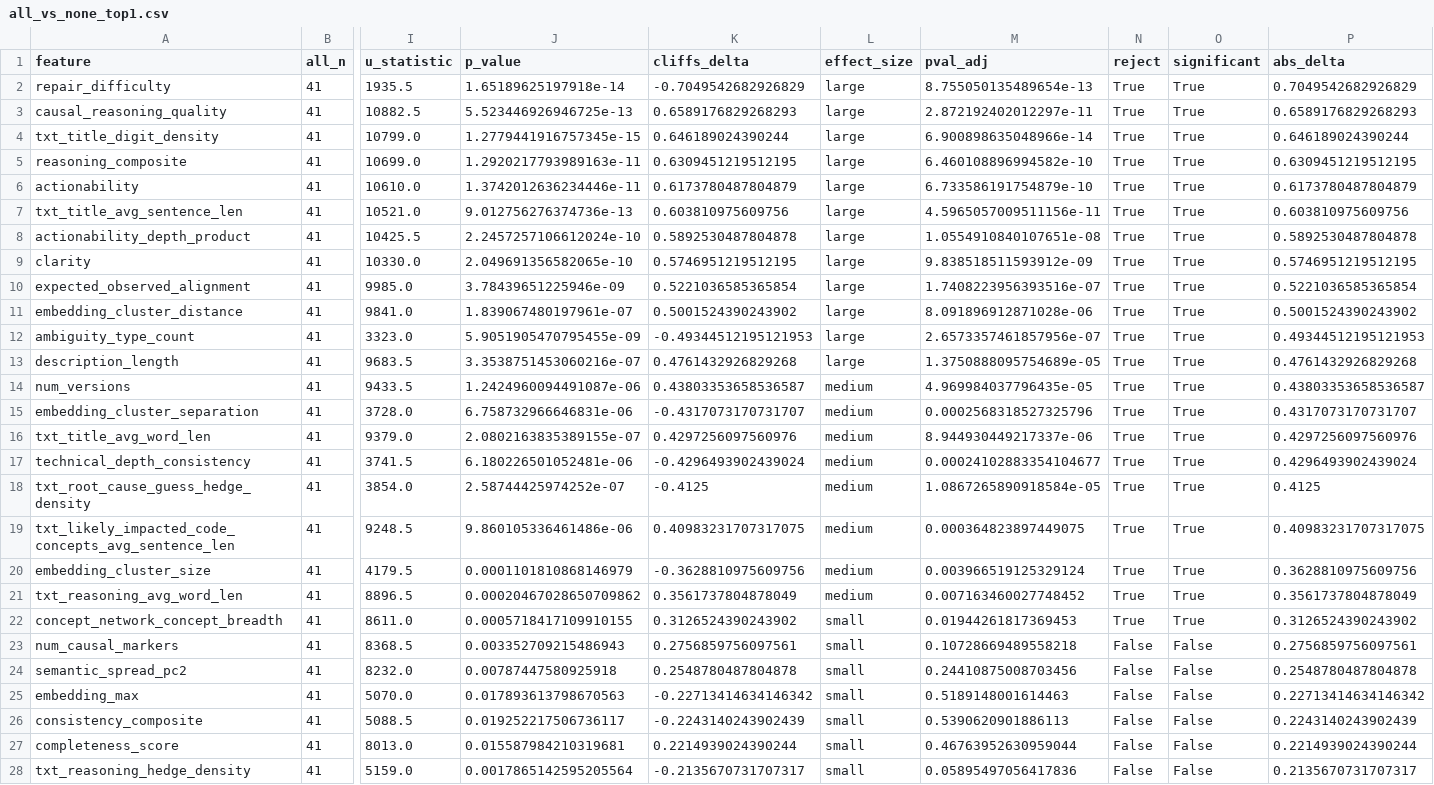
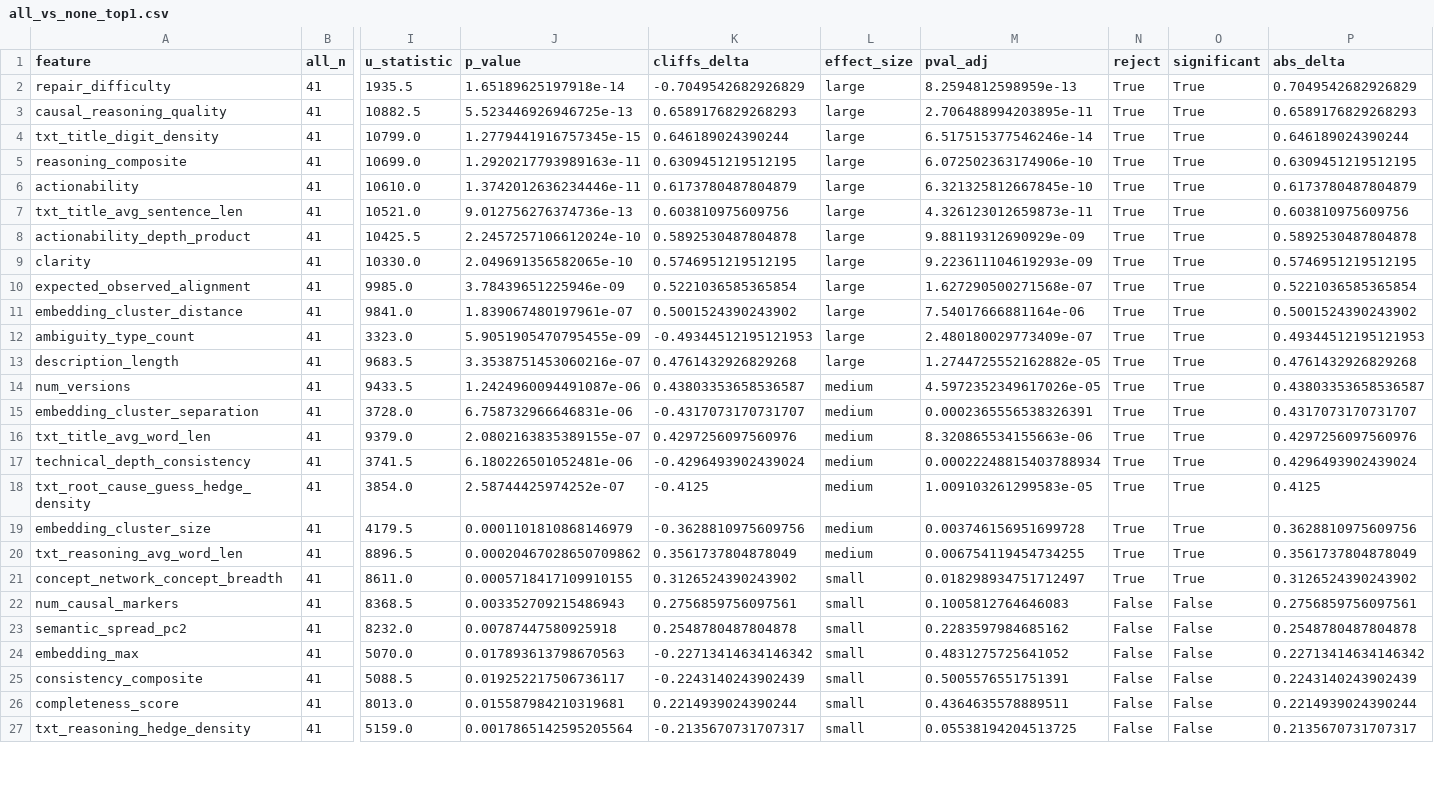
Before and after one commit to APRTSM/bug-reports-analysis, a CSV file: tool_comparison_results_fixed/all_vs_none_top1.csv, drawn as a sheet; only a part is shown, gaps mark what is left out; removed rows and columns are numbered as before the commit, all else as after; rows hold the shown columns only; the diff covers the shown part only; the diff names each change by its address in the sheet, - before the commit and + after, or states it on an @@ line.

```diff
--- a/tool_comparison_results_fixed/all_vs_none_top1.csv
+++ b/tool_comparison_results_fixed/all_vs_none_top1.csv
-M2 (pval_adj): 8.755050135489654e-13
+M2 (pval_adj): 8.2594812598959e-13
-M3 (pval_adj): 2.872192402012297e-11
+M3 (pval_adj): 2.706488994203895e-11
-M4 (pval_adj): 6.900898635048966e-14
+M4 (pval_adj): 6.517515377546246e-14
-M5 (pval_adj): 6.460108896994582e-10
+M5 (pval_adj): 6.072502363174906e-10
-M6 (pval_adj): 6.733586191754879e-10
+M6 (pval_adj): 6.321325812667845e-10
-M7 (pval_adj): 4.5965057009511156e-11
+M7 (pval_adj): 4.326123012659873e-11
-M8 (pval_adj): 1.0554910840107651e-08
+M8 (pval_adj): 9.88119312690929e-09
-M9 (pval_adj): 9.838518511593912e-09
+M9 (pval_adj): 9.223611104619293e-09
-M10 (pval_adj): 1.7408223956393516e-07
+M10 (pval_adj): 1.627290500271568e-07
-M11 (pval_adj): 8.091896912871028e-06
+M11 (pval_adj): 7.54017666881164e-06
-M12 (pval_adj): 2.6573357461857956e-07
+M12 (pval_adj): 2.480180029773409e-07
-M13 (pval_adj): 1.3750888095754689e-05
+M13 (pval_adj): 1.2744725552162882e-05
-M14 (pval_adj): 4.969984037796435e-05
+M14 (pval_adj): 4.5972352349617026e-05
-M15 (pval_adj): 0.0002568318527325796
+M15 (pval_adj): 0.0002365556538326391
-M16 (pval_adj): 8.944930449217337e-06
+M16 (pval_adj): 8.320865534155663e-06
-M17 (pval_adj): 0.00024102883354104677
+M17 (pval_adj): 0.00022248815403788934
-M18 (pval_adj): 1.0867265890918584e-05
+M18 (pval_adj): 1.009103261299583e-05
-row 19: txt_likely_impacted_code_concepts_avg_sentence_len | 41 | 9248.5 | 9.860105336461486e-06 | 0.40983231707317075 | medium | 0.000364823897449075 | True | True | 0.40983231707317075
-M19 (pval_adj): 0.003966519125329124
+M19 (pval_adj): 0.003746156951699728
-M20 (pval_adj): 0.007163460027748452
+M20 (pval_adj): 0.006754119454734255
-M21 (pval_adj): 0.01944261817369453
+M21 (pval_adj): 0.018298934751712497
-M22 (pval_adj): 0.10728669489558218
+M22 (pval_adj): 0.1005812764646083
-M23 (pval_adj): 0.24410875008703456
+M23 (pval_adj): 0.2283597984685162
-M24 (pval_adj): 0.5189148001614463
+M24 (pval_adj): 0.4831275725641052
-M25 (pval_adj): 0.5390620901886113
+M25 (pval_adj): 0.5005576551751391
-M26 (pval_adj): 0.46763952630959044
+M26 (pval_adj): 0.4364635578889511
-M27 (pval_adj): 0.05895497056417836
+M27 (pval_adj): 0.05538194204513725
```
Also changed, not shown: 2 removed rows, 1 moved row and 2 edited cells elsewhere in this file, tool_comparison_results_fixed/all_vs_none_top10.csv, tool_comparison_results_fixed/all_vs_none_top5.csv, 16 other files.
